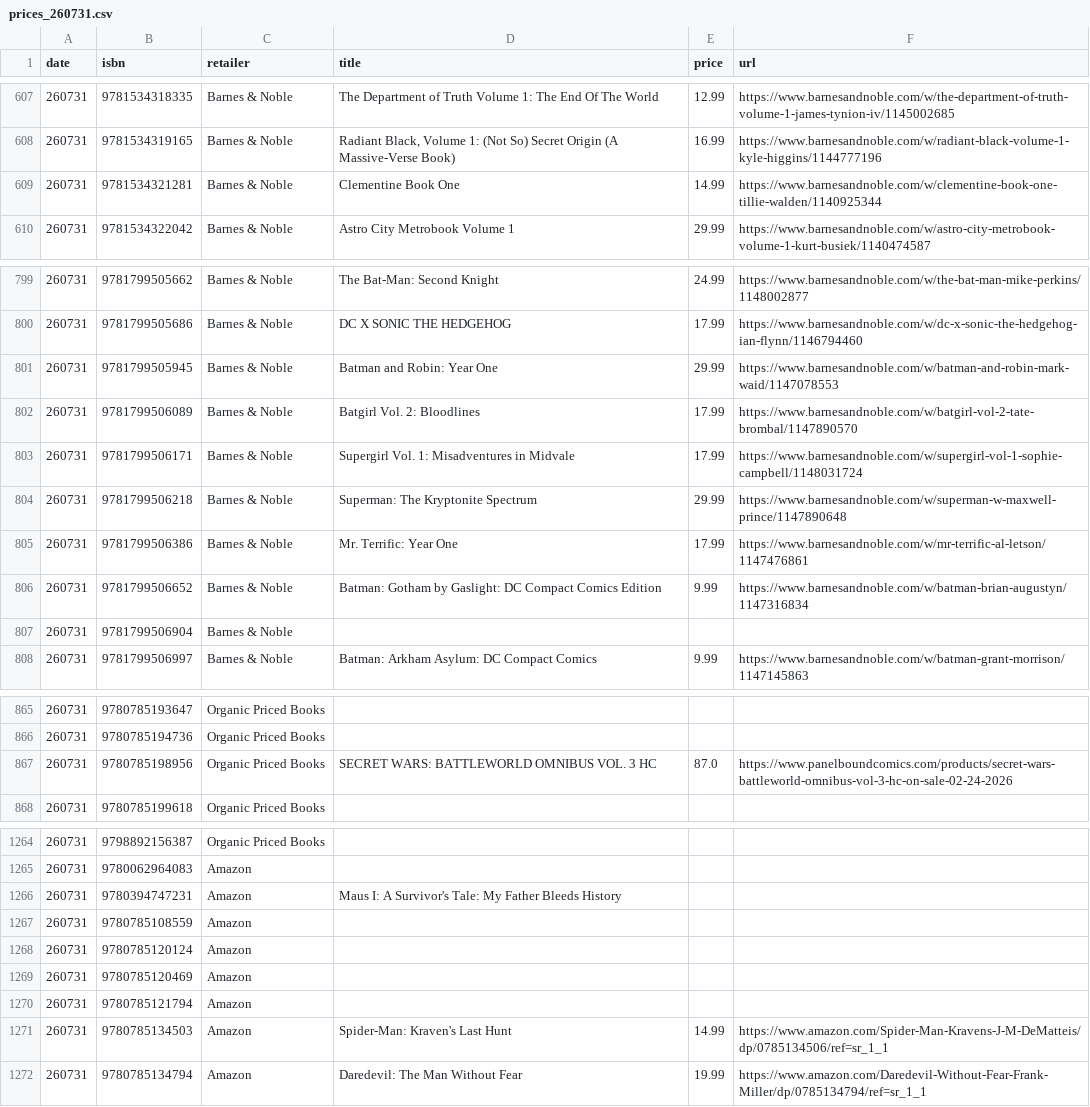
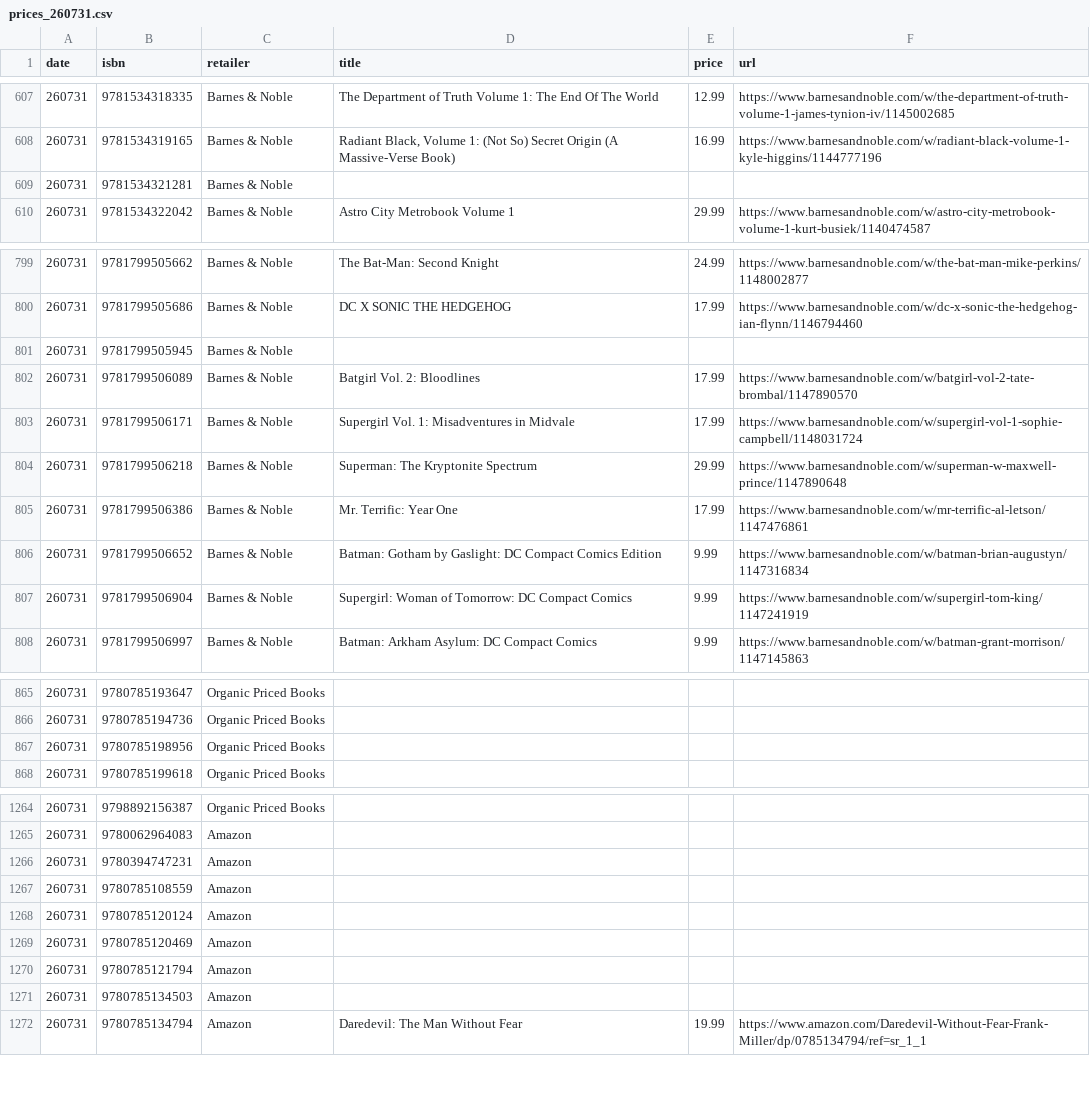
Before and after one commit to grayespinoza/graphic-novel-price-database, a CSV file: prices/prices_260731.csv, drawn as a sheet; only a part is shown, gaps mark what is left out; the diff covers the shown part only.

```diff
--- a/prices/prices_260731.csv
+++ b/prices/prices_260731.csv
@@ -608,3 +608,3 @@ date,isbn,retailer,title,price,url
 260731,9781534319165,Barnes & Noble,"Radiant Black, Volume 1: (Not So) Secret Origin (A Massive-Verse Book)",16.99,https://www.barnesandnoble.com/w/radiant-black-volume-1-kyle-higgins/1144777196
-260731,9781534321281,Barnes & Noble,Clementine Book One,14.99,https://www.barnesandnoble.com/w/clementine-book-one-tillie-walden/1140925344
+260731,9781534321281,Barnes & Noble,,,
 260731,9781534322042,Barnes & Noble,Astro City Metrobook Volume 1,29.99,https://www.barnesandnoble.com/w/astro-city-metrobook-volume-1-kurt-busiek/1140474587
@@ -800,3 +800,3 @@ date,isbn,retailer,title,price,url
 260731,9781799505686,Barnes & Noble,DC X SONIC THE HEDGEHOG,17.99,https://www.barnesandnoble.com/w/dc-x-sonic-the-hedgehog-ian-flynn/1146794460
-260731,9781799505945,Barnes & Noble,Batman and Robin: Year One,29.99,https://www.barnesandnoble.com/w/batman-and-robin-mark-waid/1147078553
+260731,9781799505945,Barnes & Noble,,,
 260731,9781799506089,Barnes & Noble,Batgirl Vol. 2: Bloodlines,17.99,https://www.barnesandnoble.com/w/batgirl-vol-2-tate-brombal/1147890570
@@ -806,3 +806,3 @@ date,isbn,retailer,title,price,url
 260731,9781799506652,Barnes & Noble,Batman: Gotham by Gaslight: DC Compact Comics Edition,9.99,https://www.barnesandnoble.com/w/batman-brian-augustyn/1147316834
-260731,9781799506904,Barnes & Noble,,,
+260731,9781799506904,Barnes & Noble,Supergirl: Woman of Tomorrow: DC Compact Comics,9.99,https://www.barnesandnoble.com/w/supergirl-tom-king/1147241919
 260731,9781799506997,Barnes & Noble,Batman: Arkham Asylum: DC Compact Comics,9.99,https://www.barnesandnoble.com/w/batman-grant-morrison/1147145863
@@ -866,3 +866,3 @@ date,isbn,retailer,title,price,url
 260731,9780785194736,Organic Priced Books,,,
-260731,9780785198956,Organic Priced Books,SECRET WARS: BATTLEWORLD OMNIBUS VOL. 3 HC,87.0,https://www.panelboundcomics.com/products/secret-wars-battleworld-omnibus-vol-3-hc-on-sale-02-24-2026
+260731,9780785198956,Organic Priced Books,,,
 260731,9780785199618,Organic Priced Books,,,
@@ -1265,3 +1265,3 @@ date,isbn,retailer,title,price,url
 260731,9780062964083,Amazon,,,
-260731,9780394747231,Amazon,Maus I: A Survivor's Tale: My Father Bleeds History,,
+260731,9780394747231,Amazon,,,
 260731,9780785108559,Amazon,,,
@@ -1270,3 +1270,3 @@ date,isbn,retailer,title,price,url
 260731,9780785121794,Amazon,,,
-260731,9780785134503,Amazon,Spider-Man: Kraven's Last Hunt,14.99,https://www.amazon.com/Spider-Man-Kravens-J-M-DeMatteis/dp/0785134506/ref=sr_1_1
+260731,9780785134503,Amazon,,,
 260731,9780785134794,Amazon,Daredevil: The Man Without Fear,19.99,https://www.amazon.com/Daredevil-Without-Fear-Frank-Miller/dp/0785134794/ref=sr_1_1
```
Also changed, not shown: 26 edited cells elsewhere in this file.
